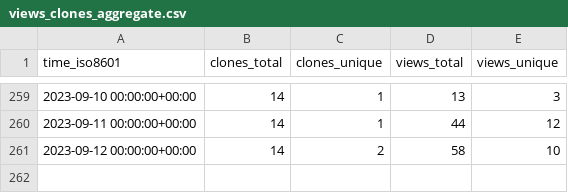
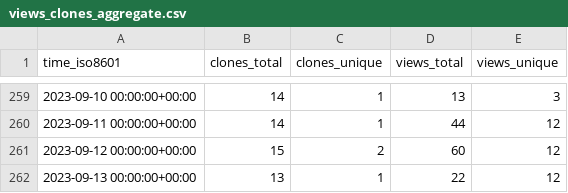
Before and after one commit to dbpunk-labs/state, a CSV file: dbpunk-labs/db3/ghrs-data/views_clones_aggregate.csv, drawn as a sheet; only a part is shown, gaps mark what is left out.

```diff
--- a/dbpunk-labs/db3/ghrs-data/views_clones_aggregate.csv
+++ b/dbpunk-labs/db3/ghrs-data/views_clones_aggregate.csv
@@ -260,2 +260,3 @@ time_iso8601,clones_total,clones_unique,views_total,views_unique
 2023-09-11 00:00:00+00:00,14,1,44,12
-2023-09-12 00:00:00+00:00,14,2,58,10
+2023-09-12 00:00:00+00:00,15,2,60,12
+2023-09-13 00:00:00+00:00,13,1,22,12
```
Also changed, not shown: 1 other file.
